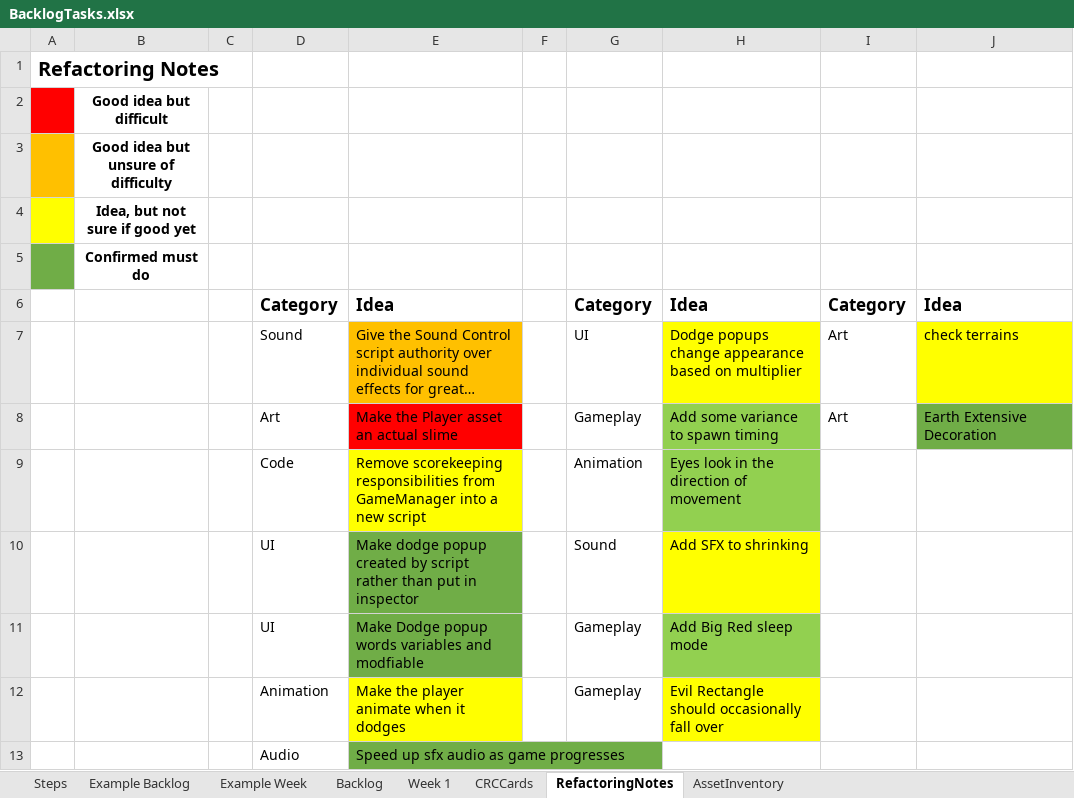
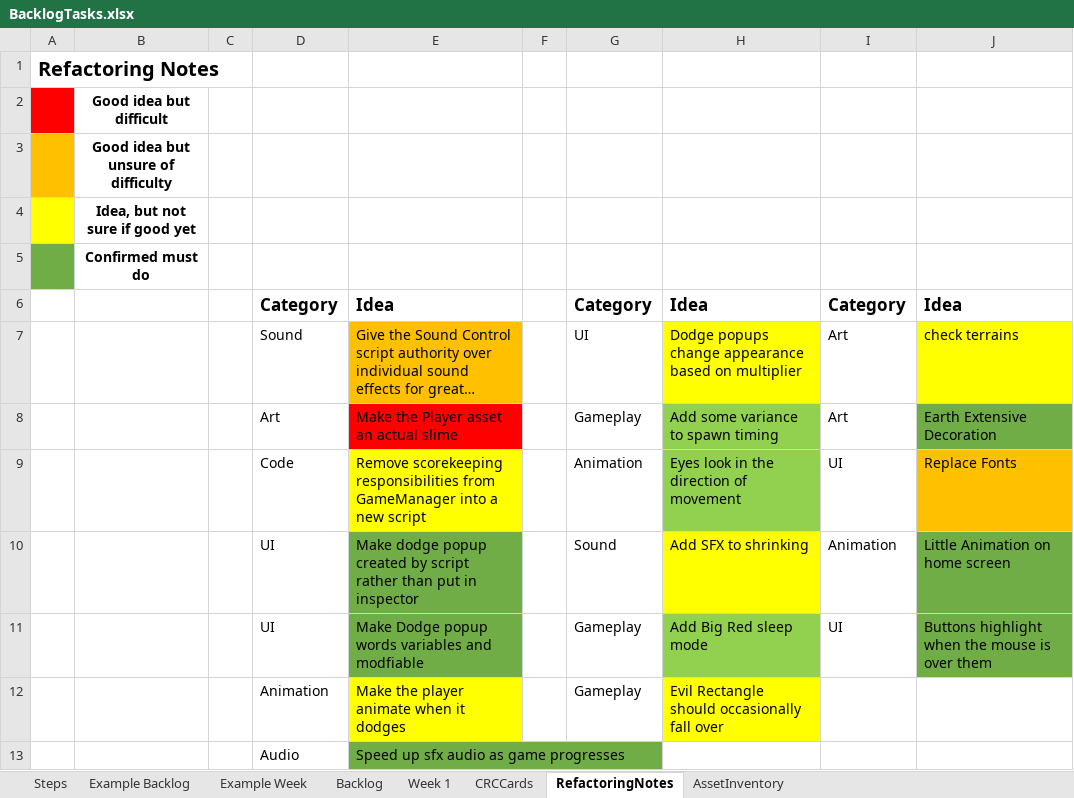
Before and after one commit to haziboro/CoreRun, an Excel workbook: BacklogTasks.xlsx, sheet RefactoringNotes, drawn as a sheet; long unchanged cells end in …; values as stored, in another font and other column widths than the file's, no borders; the diff names each change by its address in the sheet, - before the commit and + after, or states it on an @@ line.

```diff
--- a/BacklogTasks.xlsx (sheet RefactoringNotes)
+++ b/BacklogTasks.xlsx (sheet RefactoringNotes)
-I9: (empty)
+I9: UI
-J9: (empty)
+J9: Replace Fonts
-J9 fill: none
+J9 fill: #FFC000
-I10: (empty)
+I10: Animation
-J10: (empty)
+J10: Little Animation on home screen
-J10:J11 fill: none
+J10:J11 fill: #70AD47
-I11: (empty)
+I11: UI
-J11: (empty)
+J11: Buttons highlight when the mouse is over them
```
Also changed, not shown: sheet CRCCards, sheet Week 1, sheet Backlog, 20 other files.
